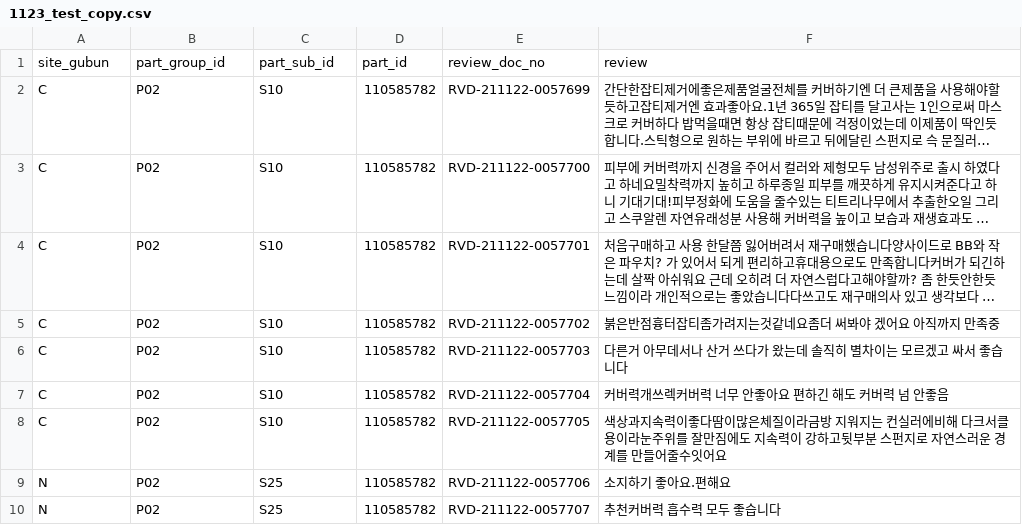
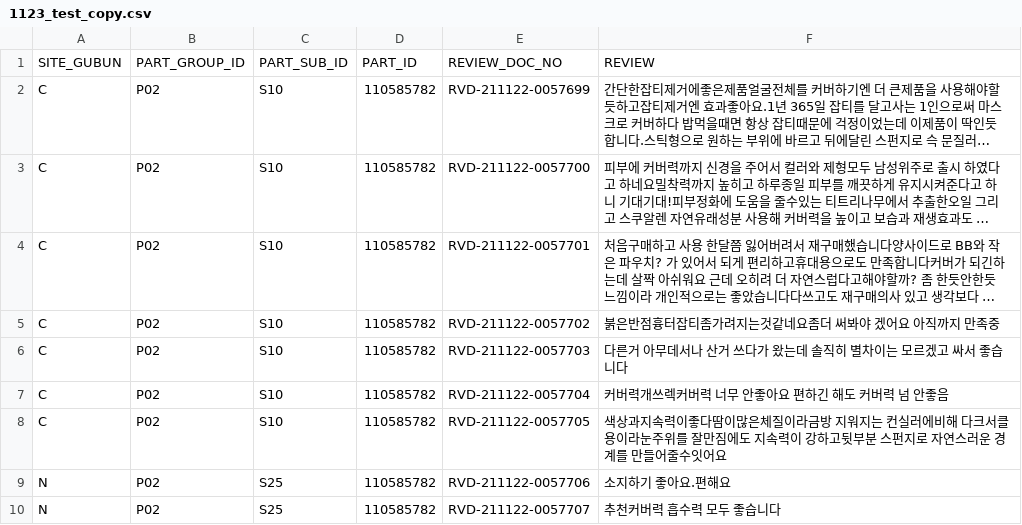
Before and after one commit to mone-sj/CMK_review_analysis, a CSV file: etc/data/1123_test_copy.csv, drawn as a sheet; long unchanged cells end in …; removed rows and columns are numbered as before the commit, all else as after; the diff names each change by its address in the sheet, - before the commit and + after, or states it on an @@ line.

Commit message:
test.py 수정

```diff
--- a/etc/data/1123_test_copy.csv
+++ b/etc/data/1123_test_copy.csv
-row 1: site_gubun | part_group_id | part_sub_id | part_id | review_doc_no | review
+row 1: SITE_GUBUN | PART_GROUP_ID | PART_SUB_ID | PART_ID | REVIEW_DOC_NO | REVIEW
```
Also changed, not shown: 4 other files.
